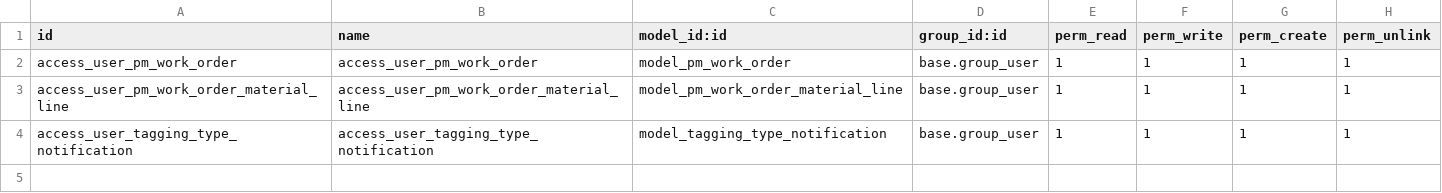
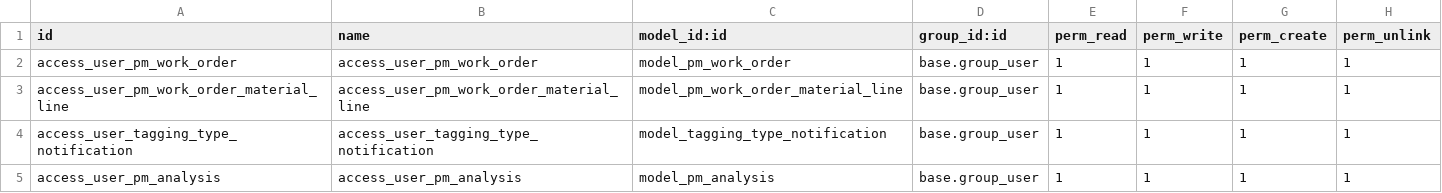
Before and after one commit to gaezcpp/local-wms, a CSV file: pm_work_order_tagging/security/ir.model.access.csv, drawn as a sheet; the diff names each change by its address in the sheet, - before the commit and + after, or states it on an @@ line.

Commit message:
upd pm waiting sap and analysis

```diff
--- a/pm_work_order_tagging/security/ir.model.access.csv
+++ b/pm_work_order_tagging/security/ir.model.access.csv
+row 5: access_user_pm_analysis | access_user_pm_analysis | model_pm_analysis | base.group_user | 1 | 1 | 1 | 1
```
Also changed, not shown: 7 other files.
